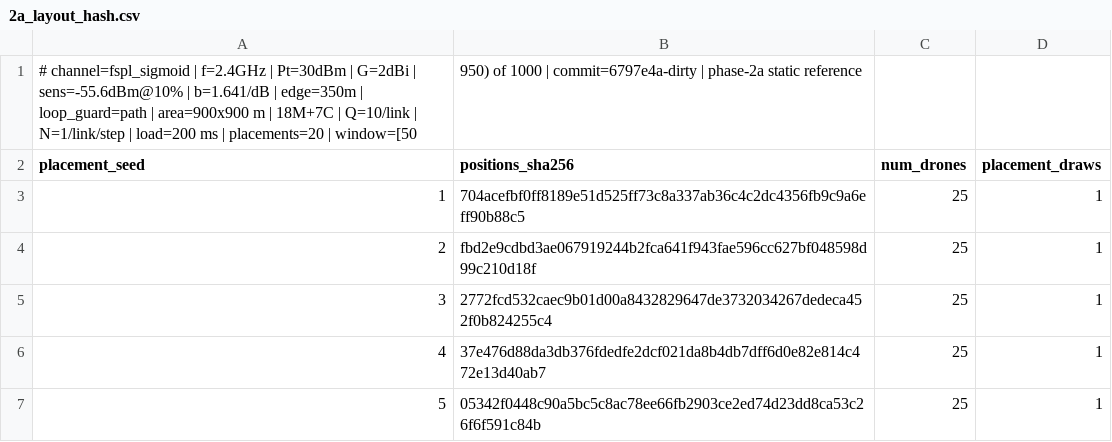
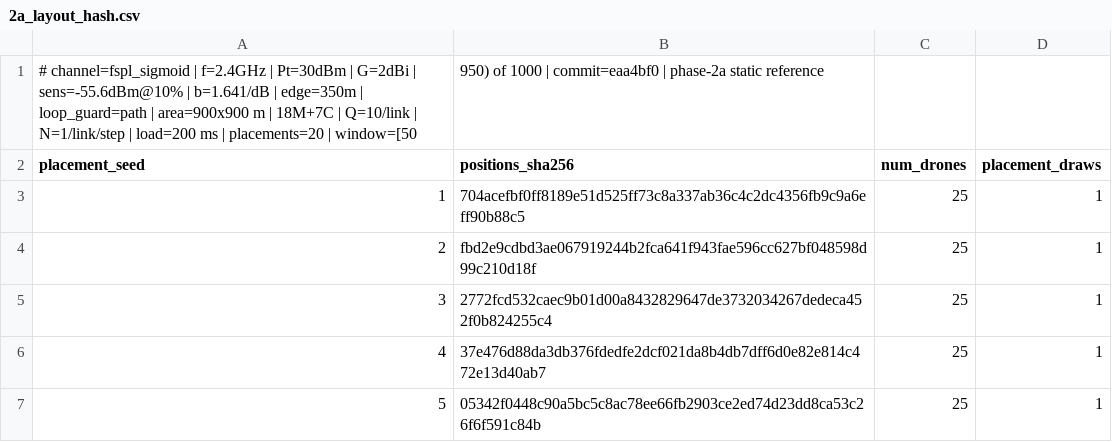
Before and after one commit to zinaassi/fanet-rl-routing, a CSV file: rl_sim/out/2a_layout_hash.csv, drawn as a sheet; only a part is shown.

```diff
--- a/rl_sim/out/2a_layout_hash.csv
+++ b/rl_sim/out/2a_layout_hash.csv
@@ -1,2 +1,2 @@
-# channel=fspl_sigmoid  |  f=2.4GHz  |  Pt=30dBm  |  G=2dBi  |  sens=-55.6dBm@10%  |  b=1.641/dB  |  edge=350m  |  loop_guard=path  |  area=900x900 m  |  18M+7C  |  Q=10/link  |  N=1/link/step  |  load=200 ms  |  placements=20  |  window=[50,950) of 1000  |  commit=6797e4a-dirty  |  phase-2a static reference
+# channel=fspl_sigmoid  |  f=2.4GHz  |  Pt=30dBm  |  G=2dBi  |  sens=-55.6dBm@10%  |  b=1.641/dB  |  edge=350m  |  loop_guard=path  |  area=900x900 m  |  18M+7C  |  Q=10/link  |  N=1/link/step  |  load=200 ms  |  placements=20  |  window=[50,950) of 1000  |  commit=eaa4bf0  |  phase-2a static reference
 placement_seed,positions_sha256,num_drones,placement_draws
```
Also changed, not shown: rl_sim/out/2a_reference.csv, 2 other files.
